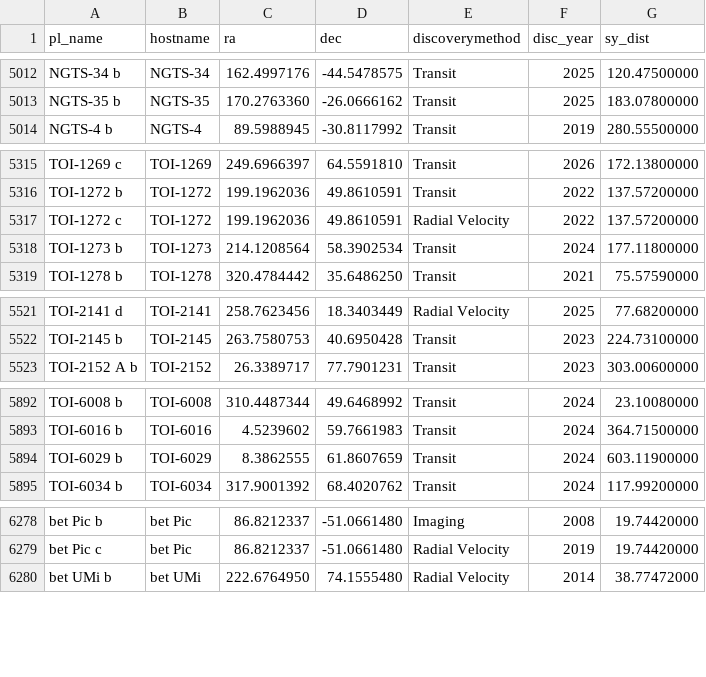
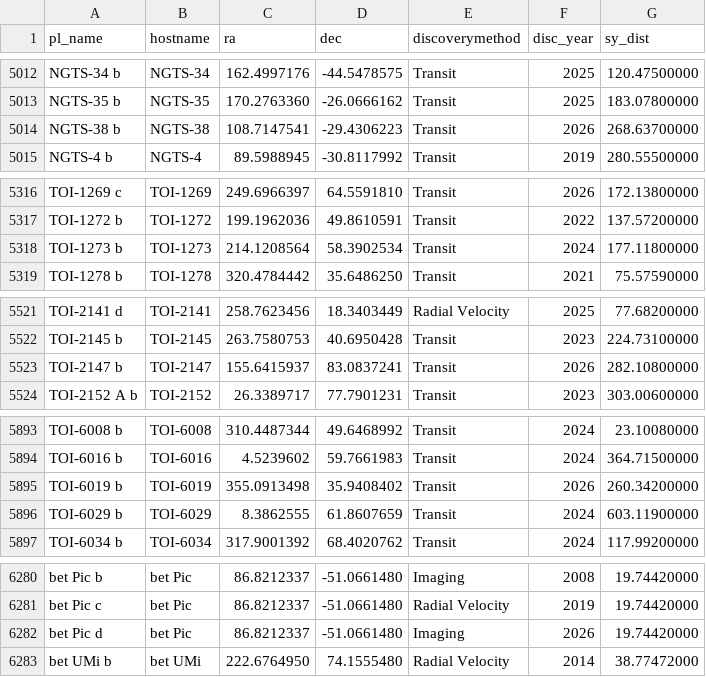
Before and after one commit to AlexJCurry42/Proj1, a CSV file: data/exoplanets_snapshot.csv, drawn as a sheet; only a part is shown, gaps mark what is left out; the diff covers the shown part only.

```diff
--- a/data/exoplanets_snapshot.csv
+++ b/data/exoplanets_snapshot.csv
@@ -5013,2 +5013,3 @@ pl_name,hostname,ra,dec,discoverymethod,disc_year,sy_dist
 "NGTS-35 b","NGTS-35",170.2763360,-26.0666162,"Transit",2025,183.07800000
+"NGTS-38 b","NGTS-38",108.7147541,-29.4306223,"Transit",2026,268.63700000
 "NGTS-4 b","NGTS-4",89.5988945,-30.8117992,"Transit",2019,280.55500000
@@ -5316,3 +5317,2 @@ pl_name,hostname,ra,dec,discoverymethod,disc_year,sy_dist
 "TOI-1272 b","TOI-1272",199.1962036,49.8610591,"Transit",2022,137.57200000
-"TOI-1272 c","TOI-1272",199.1962036,49.8610591,"Radial Velocity",2022,137.57200000
 "TOI-1273 b","TOI-1273",214.1208564,58.3902534,"Transit",2024,177.11800000
@@ -5522,2 +5522,3 @@ pl_name,hostname,ra,dec,discoverymethod,disc_year,sy_dist
 "TOI-2145 b","TOI-2145",263.7580753,40.6950428,"Transit",2023,224.73100000
+"TOI-2147 b","TOI-2147",155.6415937,83.0837241,"Transit",2026,282.10800000
 "TOI-2152 A b","TOI-2152",26.3389717,77.7901231,"Transit",2023,303.00600000
@@ -5893,2 +5894,3 @@ pl_name,hostname,ra,dec,discoverymethod,disc_year,sy_dist
 "TOI-6016 b","TOI-6016",4.5239602,59.7661983,"Transit",2024,364.71500000
+"TOI-6019 b","TOI-6019",355.0913498,35.9408402,"Transit",2026,260.34200000
 "TOI-6029 b","TOI-6029",8.3862555,61.8607659,"Transit",2024,603.11900000
@@ -6279,2 +6281,3 @@ pl_name,hostname,ra,dec,discoverymethod,disc_year,sy_dist
 "bet Pic c","bet Pic",86.8212337,-51.0661480,"Radial Velocity",2019,19.74420000
+"bet Pic d","bet Pic",86.8212337,-51.0661480,"Imaging",2026,19.74420000
 "bet UMi b","bet UMi",222.6764950,74.1555480,"Radial Velocity",2014,38.77472000
```
Also changed, not shown: 8 edited cells elsewhere in this file.
